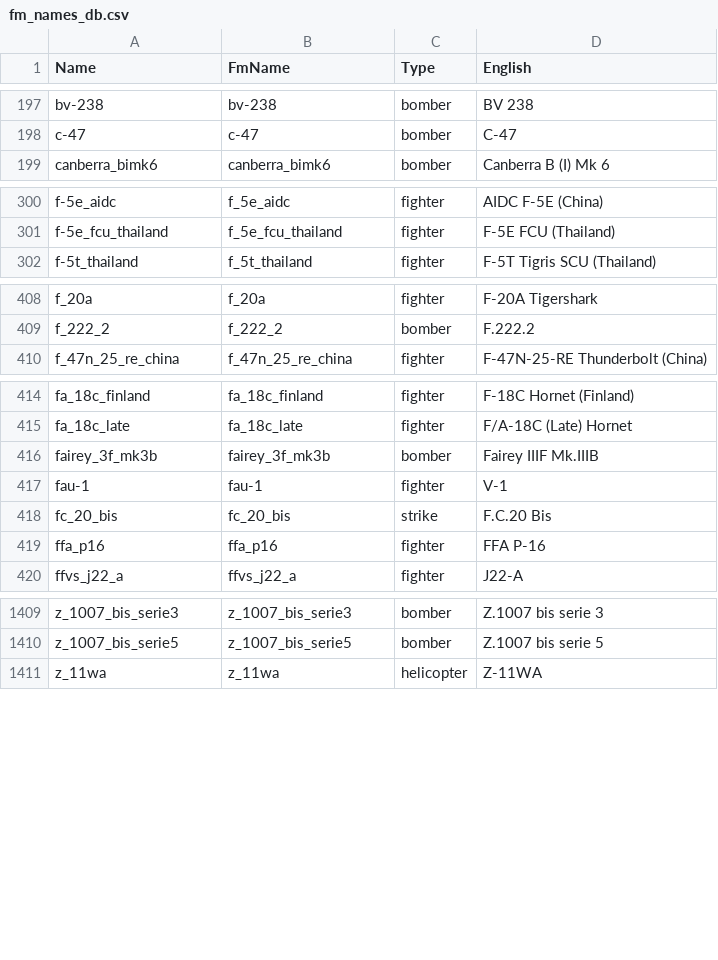
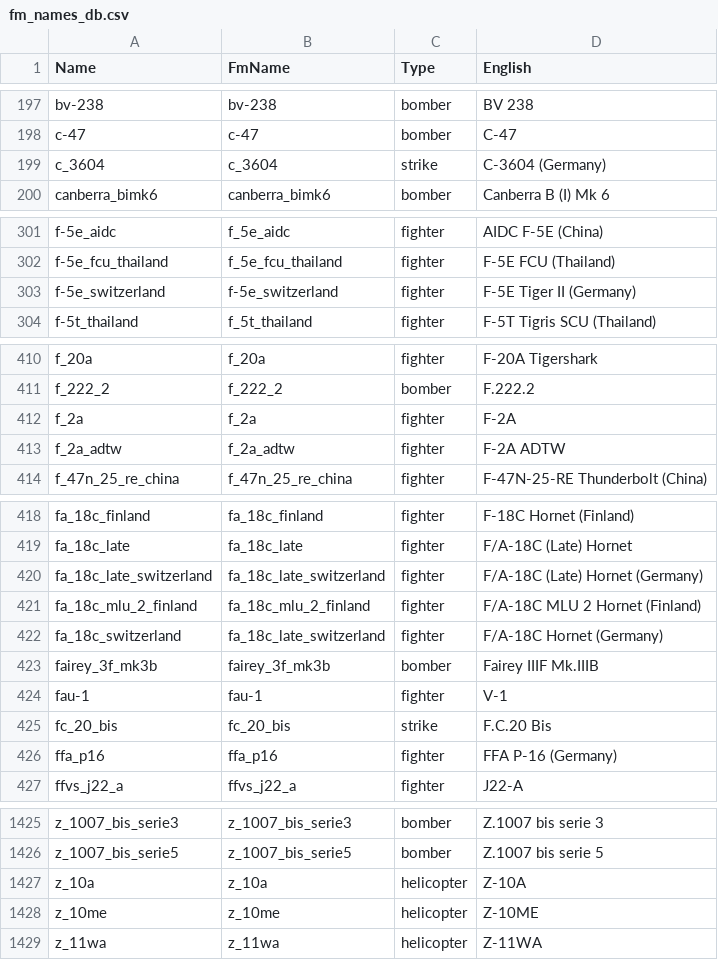
Before and after one commit to MeSoftHorny/WTRTI-Data, a CSV file: FM/fm_names_db.csv, drawn as a sheet; only a part is shown, gaps mark what is left out; the diff covers the shown part only.

```diff
--- a/FM/fm_names_db.csv
+++ b/FM/fm_names_db.csv
@@ -198,2 +198,3 @@ bv-238;bv-238;bomber;BV 238
 c-47;c-47;bomber;C-47
+c_3604;c_3604;strike;С-3604 (Germany)
 canberra_bimk6;canberra_bimk6;bomber;Canberra B (I) Mk 6
@@ -301,2 +302,3 @@ f-5e_aidc;f_5e_aidc;fighter;AIDC F-5E (China)
 f-5e_fcu_thailand;f_5e_fcu_thailand;fighter;F-5E FCU (Thailand)
+f-5e_switzerland;f-5e_switzerland;fighter;F-5E Tiger II (Germany)
 f-5t_thailand;f_5t_thailand;fighter;F-5T Tigris SCU (Thailand)
@@ -409,2 +411,4 @@ f_20a;f_20a;fighter;F-20A Tigershark
 f_222_2;f_222_2;bomber;F.222.2
+f_2a;f_2a;fighter;F-2A
+f_2a_adtw;f_2a_adtw;fighter;F-2A ADTW
 f_47n_25_re_china;f_47n_25_re_china;fighter;F-47N-25-RE Thunderbolt (China)
@@ -415,2 +419,5 @@ fa_18c_finland;fa_18c_finland;fighter;F-18C Hornet (Finland)
 fa_18c_late;fa_18c_late;fighter;F/A-18C (Late) Hornet
+fa_18c_late_switzerland;fa_18c_late_switzerland;fighter;F/A-18C (Late) Hornet (Germany)
+fa_18c_mlu_2_finland;fa_18c_mlu_2_finland;fighter;F/A-18C MLU 2 Hornet (Finland)
+fa_18c_switzerland;fa_18c_late_switzerland;fighter;F/A-18C Hornet (Germany)
 fairey_3f_mk3b;fairey_3f_mk3b;bomber;Fairey IIIF Mk.IIIB
@@ -418,3 +425,3 @@ fau-1;fau-1;fighter;V-1
 fc_20_bis;fc_20_bis;strike;F.C.20 Bis
-ffa_p16;ffa_p16;fighter;FFA P-16
+ffa_p16;ffa_p16;fighter;FFA P-16 (Germany)
 ffvs_j22_a;ffvs_j22_a;fighter;J22-A
@@ -1410,2 +1426,4 @@ z_1007_bis_serie3;z_1007_bis_serie3;bomber;Z.1007 bis serie 3
 z_1007_bis_serie5;z_1007_bis_serie5;bomber;Z.1007 bis serie 5
+z_10a;z_10a;helicopter;Z-10A
+z_10me;z_10me;helicopter;Z-10ME
 z_11wa;z_11wa;helicopter;Z-11WA
```
Also changed, not shown: 9 added rows and 5 edited cells elsewhere in this file, FM/fm_data_db.csv, 1 other file.
